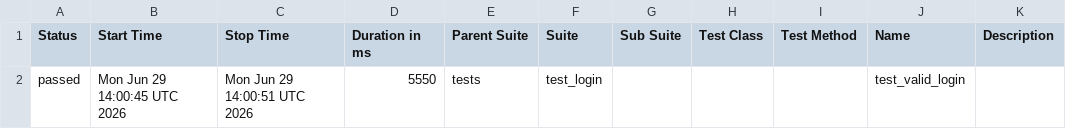
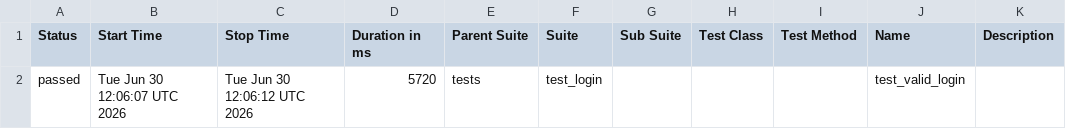
Before and after one commit to abhikatta449-prog/poconplaywrightpython, a CSV file: data/suites.csv, drawn as a sheet.

```diff
--- a/data/suites.csv
+++ b/data/suites.csv
@@ -1,2 +1,2 @@
 "Status","Start Time","Stop Time","Duration in ms","Parent Suite","Suite","Sub Suite","Test Class","Test Method","Name","Description"
-"passed","Mon Jun 29 14:00:45 UTC 2026","Mon Jun 29 14:00:51 UTC 2026","5550","tests","test_login","","","","test_valid_login",""
+"passed","Tue Jun 30 12:06:07 UTC 2026","Tue Jun 30 12:06:12 UTC 2026","5720","tests","test_login","","","","test_valid_login",""
```
Also changed, not shown: 16 other files.
